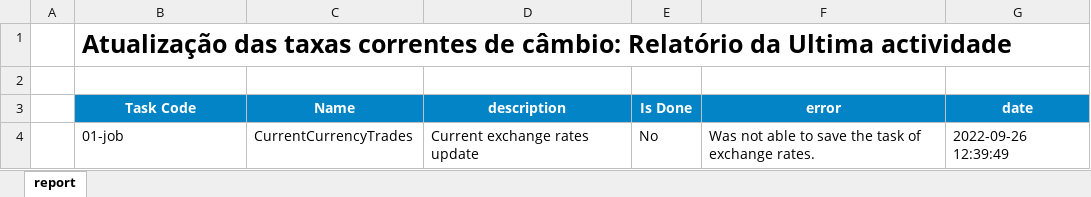
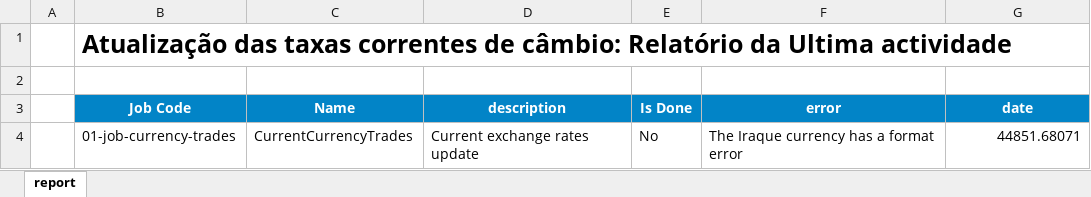
Before and after one commit to cym3/economist-update, an Excel workbook: src/currentCurrencyTrades/assets/report.xlsx, sheet report, drawn as a sheet; values as stored, in another font and other column widths than the file's, no borders; conditional formats not drawn; the diff names each change by its address in the sheet, - before the commit and + after, or states it on an @@ line.

Commit message:
IMPROVE: Exchange ratas

```diff
--- a/src/currentCurrencyTrades/assets/report.xlsx (sheet report)
+++ b/src/currentCurrencyTrades/assets/report.xlsx (sheet report)
-B3: Task Code
+B3: Job Code
-B4 (Job Code): 01-job
+B4 (Job Code): 01-job-currency-trades
-F4 (error): Was not able to save the task of exchange rates.
+F4 (error): The Iraque currency has a format error
-G4 (date): 2022-09-26 12:39:49
+G4 (date): 44851.68071
```
Also changed, not shown: 14 other files.
